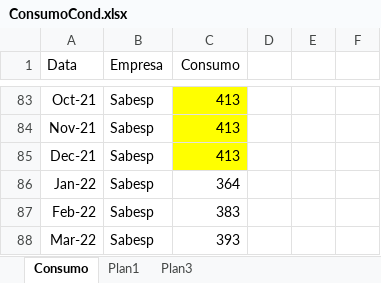
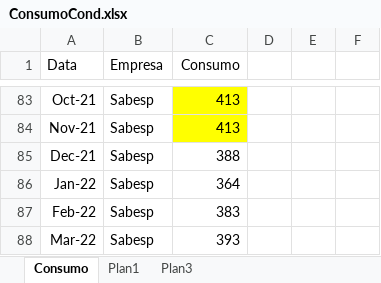
Before and after one commit to EdisonNunes/ConsumoCondominio, an Excel workbook: ConsumoCond.xlsx, sheet Consumo, drawn as a sheet; only a part is shown, gaps mark what is left out; values as stored, in another font and other column widths than the file's, no borders; the diff names each change by its address in the sheet, - before the commit and + after, or states it on an @@ line.

Commit message:
Média no período
Acrescentada média no período selecionado e consumo Sabesp Dez/2021

```diff
--- a/ConsumoCond.xlsx (sheet Consumo)
+++ b/ConsumoCond.xlsx (sheet Consumo)
-C85 (Consumo): 413
+C85 (Consumo): 388
-C85 fill: #FFFF00
+C85 fill: none
```
Also changed, not shown: charts or pictures, 1 other file.
